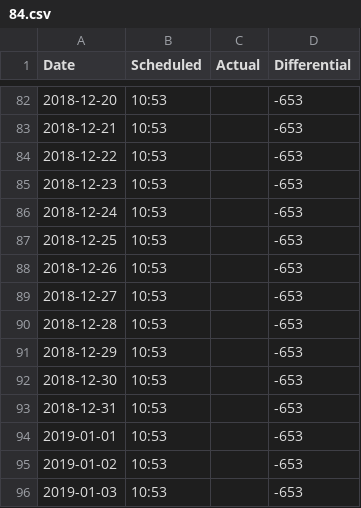
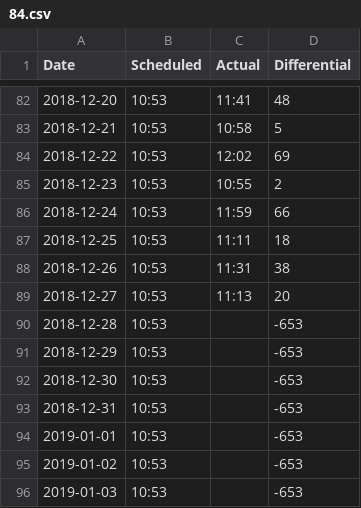
Before and after one commit to lchski/train-times, a CSV file: data/84.csv, drawn as a sheet; only a part is shown, gaps mark what is left out; the diff covers the shown part only.

```diff
--- a/data/84.csv
+++ b/data/84.csv
@@ -82,9 +82,9 @@ Date,Scheduled,Actual,Differential
-2018-12-20,10:53,,-653
-2018-12-21,10:53,,-653
-2018-12-22,10:53,,-653
-2018-12-23,10:53,,-653
-2018-12-24,10:53,,-653
-2018-12-25,10:53,,-653
-2018-12-26,10:53,,-653
-2018-12-27,10:53,,-653
+2018-12-20,10:53,11:41,48
+2018-12-21,10:53,10:58,5
+2018-12-22,10:53,12:02,69
+2018-12-23,10:53,10:55,2
+2018-12-24,10:53,11:59,66
+2018-12-25,10:53,11:11,18
+2018-12-26,10:53,11:31,38
+2018-12-27,10:53,11:13,20
 2018-12-28,10:53,,-653
```
Also changed, not shown: 34 edited cells elsewhere in this file.
